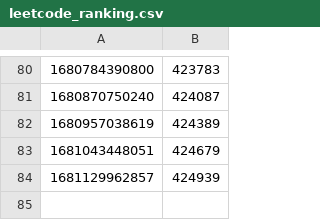
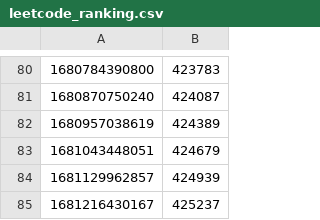
Before and after one commit to eunsour/leetcode, a CSV file: outputs/leetcode_ranking.csv, drawn as a sheet; only a part is shown, gaps mark what is left out; the diff names each change by its address in the sheet, - before the commit and + after, or states it on an @@ line.

Commit message:
Upload file

```diff
--- a/outputs/leetcode_ranking.csv
+++ b/outputs/leetcode_ranking.csv
+row 85: 1681216430167 | 425237
```
